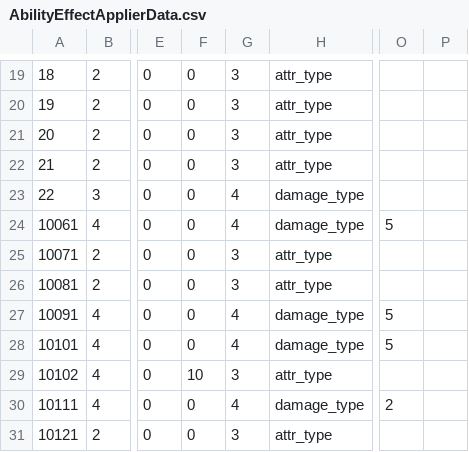
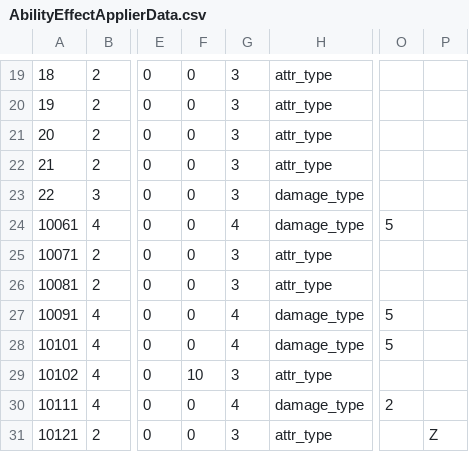
Before and after one commit to VallayAndAlian/Nonsense_Novelist, a CSV file: Assets/Resources/Tables/AbilityEffectApplierData.csv, drawn as a sheet; only a part is shown, gaps mark what is left out; the diff names each change by its address in the sheet, - before the commit and + after, or states it on an @@ line.

```diff
--- a/Assets/Resources/Tables/AbilityEffectApplierData.csv
+++ b/Assets/Resources/Tables/AbilityEffectApplierData.csv
-G23: 4
+G23: 3
-P31: (empty)
+P31: Z
```
Also changed, not shown: Assets/Resources/Tables/AbilityData.csv, Assets/Resources/Tables/BattleUnitData.csv, 55 other files.
